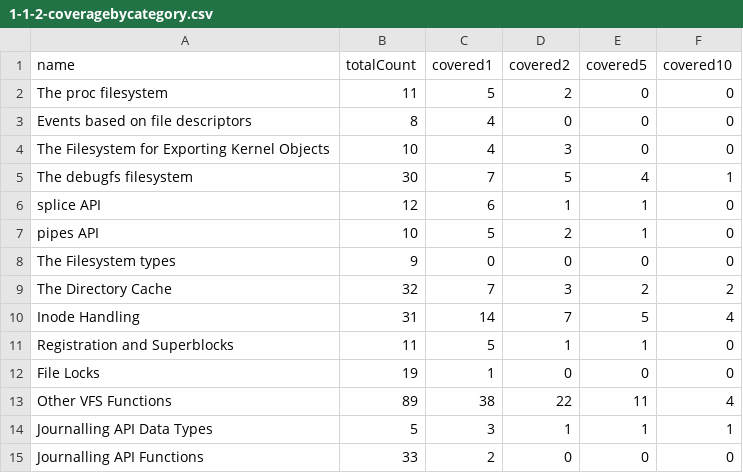
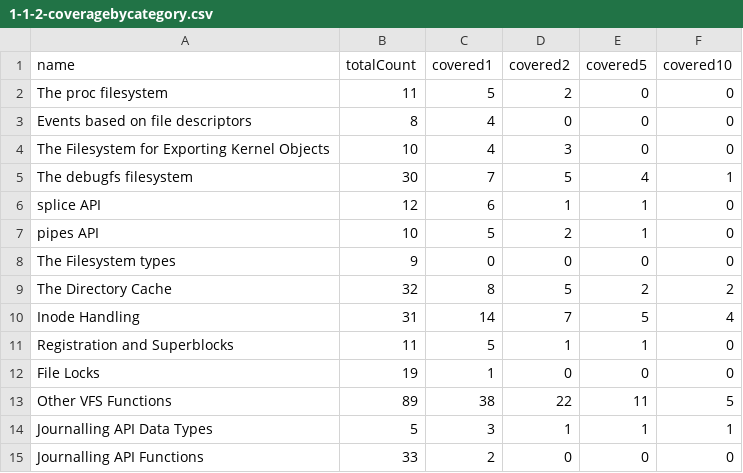
Before and after one commit to zalsader/fsquestions, a CSV file: scripts/csv/1-1-2-coveragebycategory.csv, drawn as a sheet.

```diff
--- a/scripts/csv/1-1-2-coveragebycategory.csv
+++ b/scripts/csv/1-1-2-coveragebycategory.csv
@@ -8,3 +8,3 @@
 "The Filesystem types","9","0","0","0","0"
-"The Directory Cache","32","7","3","2","2"
+"The Directory Cache","32","8","5","2","2"
 "Inode Handling","31","14","7","5","4"
@@ -12,3 +12,3 @@
 "File Locks","19","1","0","0","0"
-"Other VFS Functions","89","38","22","11","4"
+"Other VFS Functions","89","38","22","11","5"
 "Journalling API Data Types","5","3","1","1","1"
```
Also changed, not shown: scripts/csv/1-1-1-fstally.csv, scripts/csv/1-3-coveragebytime.csv, 4 other files.
